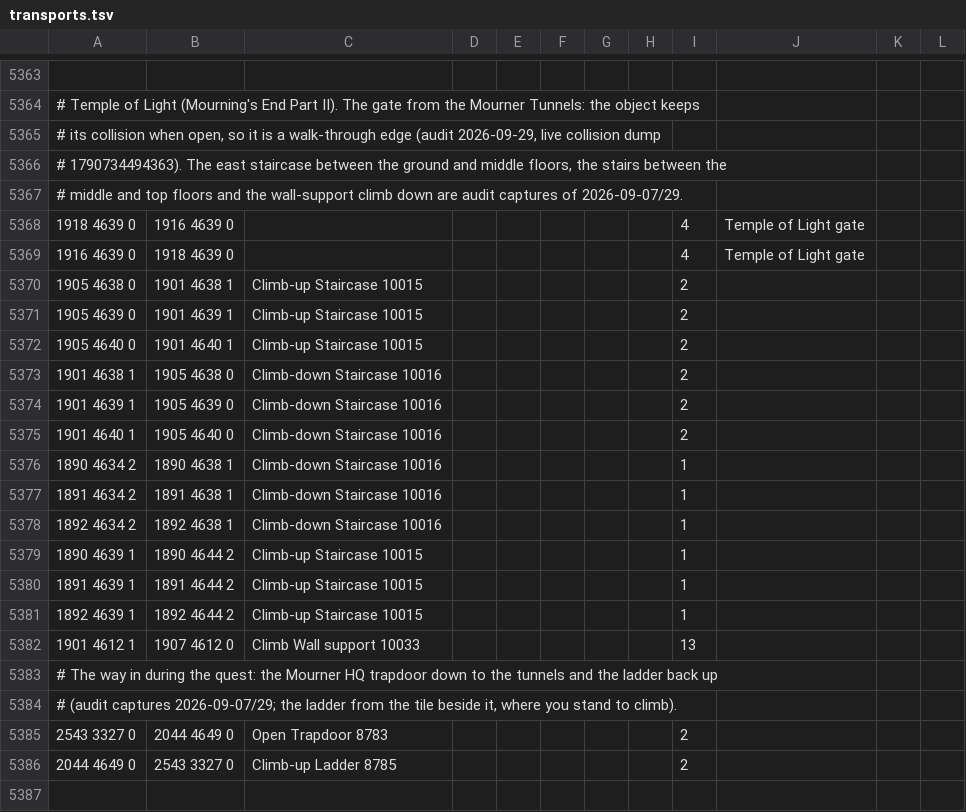
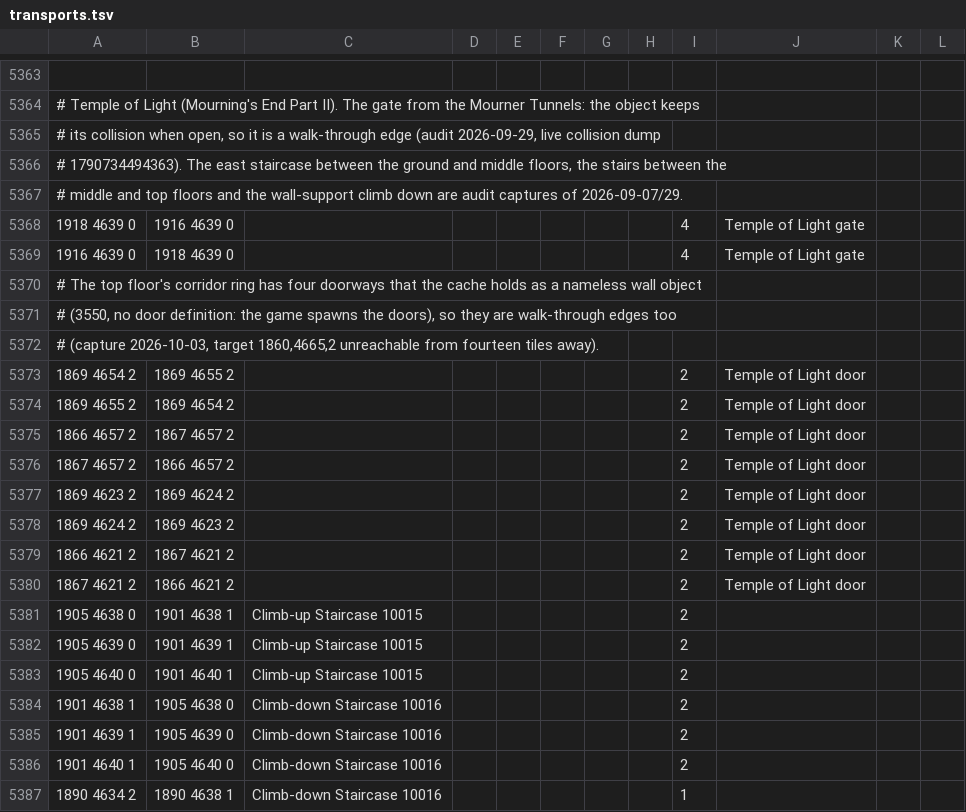
Before and after one commit to PauloAguiar/runelite-gps-plugin, a TSV file: src/main/resources/transports/transports.tsv, drawn as a sheet; only a part is shown, gaps mark what is left out; the shorter side is filled out with more unchanged rows; the diff names each change by its address in the sheet, - before the commit and + after, or states it on an @@ line.

Commit message:
Temple of Light: the top floor's four doors are walk-through edges
Capture gps-capture-20261003-154550: Quest Helper's target 1860,4665,2
was unreachable from 1869,4651,2, fourteen tiles away, one search
exhausted at cost 22. The top floor's corridor ring has four doorways
(1869,4654/4655 and 1866/1867,4657 to the north, 1869,4623/4624 and
1866/1867,4621 to the south) that the cache holds as a nameless wall
object (3550) with no door definition: the game spawns the doors, the
shipped map sees walls, like the tunnel gate below. Eight walk-through
rows of two ticks; TempleOfLightTest reaches the target from the capture's
tile and from the Mourner Tunnels side of the gate.

```diff
--- a/src/main/resources/transports/transports.tsv
+++ b/src/main/resources/transports/transports.tsv
+row 5370: # The top floor's corridor ring has four doorways that the cache holds as a nameless wall object
+row 5371: # (3550, no door definition: the game spawns the doors), so they are walk-through edges too
+row 5372: # (capture 2026-10-03, target 1860,4665,2 unreachable from fourteen tiles away).
+row 5373: 1869 4654 2 | 1869 4655 2 |  |  |  |  |  |  | 2 | Temple of Light door
+row 5374: 1869 4655 2 | 1869 4654 2 |  |  |  |  |  |  | 2 | Temple of Light door
+row 5375: 1866 4657 2 | 1867 4657 2 |  |  |  |  |  |  | 2 | Temple of Light door
+row 5376: 1867 4657 2 | 1866 4657 2 |  |  |  |  |  |  | 2 | Temple of Light door
+row 5377: 1869 4623 2 | 1869 4624 2 |  |  |  |  |  |  | 2 | Temple of Light door
+row 5378: 1869 4624 2 | 1869 4623 2 |  |  |  |  |  |  | 2 | Temple of Light door
+row 5379: 1866 4621 2 | 1867 4621 2 |  |  |  |  |  |  | 2 | Temple of Light door
+row 5380: 1867 4621 2 | 1866 4621 2 |  |  |  |  |  |  | 2 | Temple of Light door
```
Also changed, not shown: 1 other file.
